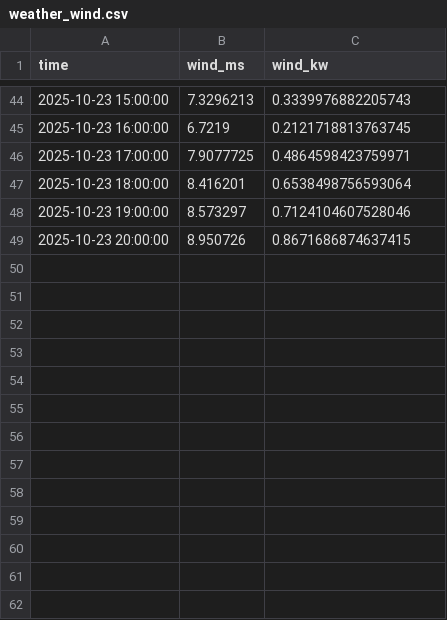
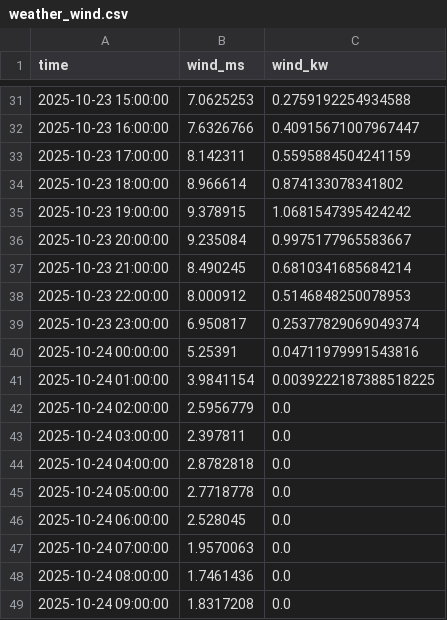
Before and after one commit to rforsb22/p7microgrid, a CSV file: p7microgrid/microgrid-starter-denmark/data/weather_wind.csv, drawn as a sheet; only a part is shown, gaps mark what is left out; the diff covers the shown part only.

```diff
--- a/p7microgrid/microgrid-starter-denmark/data/weather_wind.csv
+++ b/p7microgrid/microgrid-starter-denmark/data/weather_wind.csv
@@ -44,6 +31,19 @@ time,wind_ms,wind_kw
-2025-10-23 15:00:00,7.3296213,0.3339976882205743
-2025-10-23 16:00:00,6.7219,0.2121718813763745
-2025-10-23 17:00:00,7.9077725,0.4864598423759971
-2025-10-23 18:00:00,8.416201,0.6538498756593064
-2025-10-23 19:00:00,8.573297,0.7124104607528046
-2025-10-23 20:00:00,8.950726,0.8671686874637415
+2025-10-23 15:00:00,7.0625253,0.2759192254934588
+2025-10-23 16:00:00,7.6326766,0.40915671007967447
+2025-10-23 17:00:00,8.142311,0.5595884504241159
+2025-10-23 18:00:00,8.966614,0.874133078341802
+2025-10-23 19:00:00,9.378915,1.0681547395424242
+2025-10-23 20:00:00,9.235084,0.9975177965583667
+2025-10-23 21:00:00,8.490245,0.6810341685684214
+2025-10-23 22:00:00,8.000912,0.5146848250078953
+2025-10-23 23:00:00,6.950817,0.25377829069049374
+2025-10-24 00:00:00,5.25391,0.04711979991543816
+2025-10-24 01:00:00,3.9841154,0.0039222187388518225
+2025-10-24 02:00:00,2.5956779,0.0
+2025-10-24 03:00:00,2.397811,0.0
+2025-10-24 04:00:00,2.8782818,0.0
+2025-10-24 05:00:00,2.7718778,0.0
+2025-10-24 06:00:00,2.528045,0.0
+2025-10-24 07:00:00,1.9570063,0.0
+2025-10-24 08:00:00,1.7461436,0.0
+2025-10-24 09:00:00,1.8317208,0.0
```
Also changed, not shown: 13 removed rows and 49 edited cells elsewhere in this file, 4 other files.
